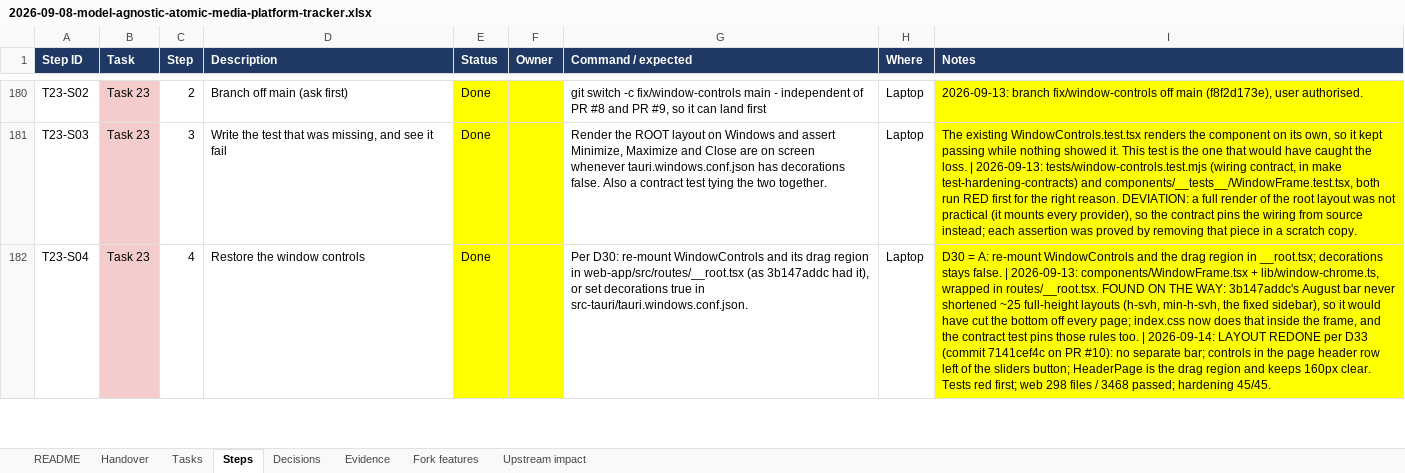
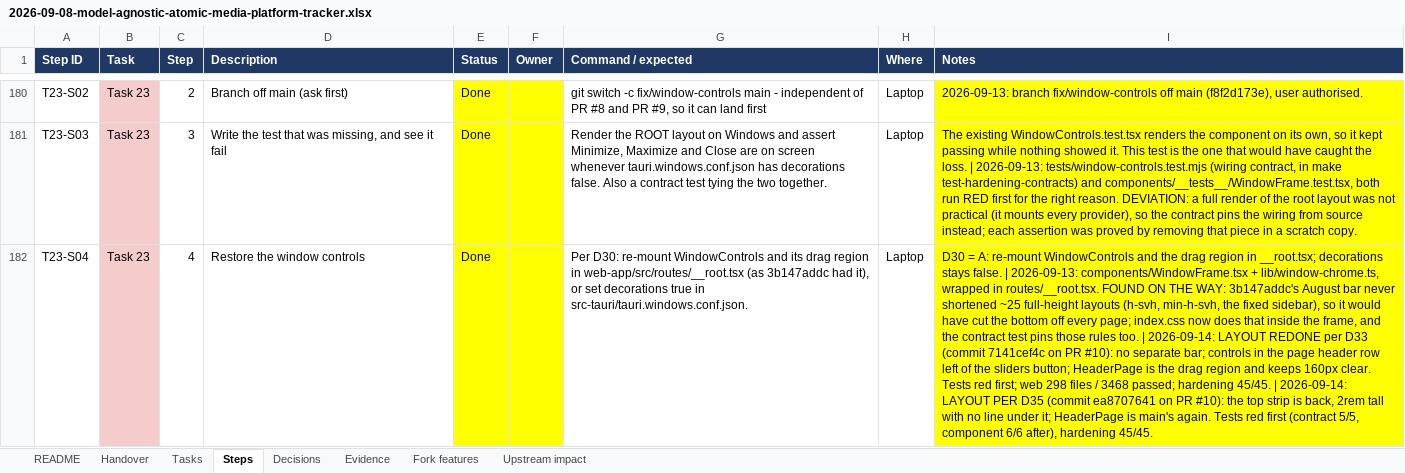
Before and after one commit to AtomicBot-ai/Atomic-Chat, an Excel workbook: docs/superpowers/plans/2026-09-08-model-agnostic-atomic-media-platform-tracker.xlsx, sheet Steps, drawn as a sheet; only a part is shown, gaps mark what is left out; values as stored, in another font and other column widths than the file's, no borders; the diff covers the shown part only; the diff names each change by its address in the sheet, - before the commit and + after, or states it on an @@ line.

```diff
--- a/docs/superpowers/plans/2026-09-08-model-agnostic-atomic-media-platform-tracker.xlsx (sheet Steps)
+++ b/docs/superpowers/plans/2026-09-08-model-agnostic-atomic-media-platform-tracker.xlsx (sheet Steps)
-I182 (Notes): …hardening 45/45.
+I182 (Notes): …hardening 45/45. | 2026-09-14: LAYOUT PER D35 (commit ea8707641 on PR #10): the top strip is back, 2rem tall with no line under it; HeaderPage is main's again. Tests red first (contract 5/5, component 6/6 after), hardening 45/45.
```
Also changed, not shown: 3 edited cells elsewhere in this sheet, sheet Decisions, sheet Fork features, sheet Tasks, 1 other file.
